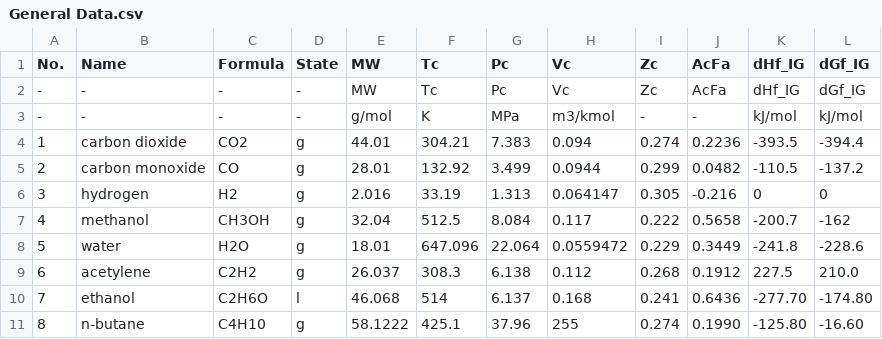
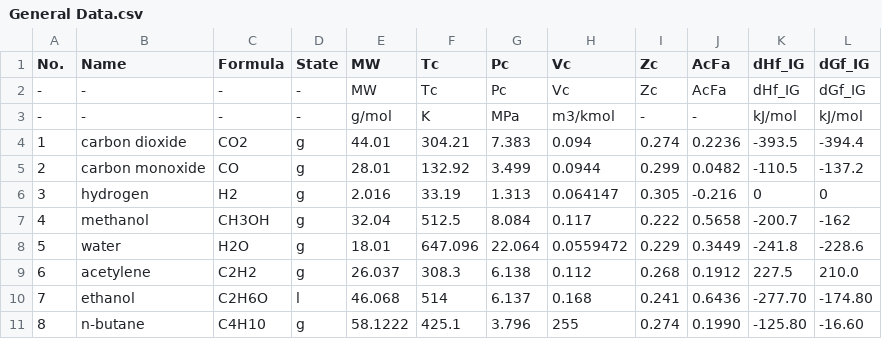
Before and after one commit to sinagilassi/PyThermoDB, a CSV file: test-general/General Data.csv, drawn as a sheet.

Commit message:
update table

```diff
--- a/test-general/General Data.csv
+++ b/test-general/General Data.csv
@@ -10,2 +10,2 @@
 7,ethanol,C2H6O,l,46.068,514,6.137,0.168,0.241,0.6436,-277.70,-174.80
-8,n-butane,C4H10,g,58.1222,425.1,37.96,255,0.274,0.1990,-125.80,-16.60
+8,n-butane,C4H10,g,58.1222,425.1,3.796,255,0.274,0.1990,-125.80,-16.60
```
